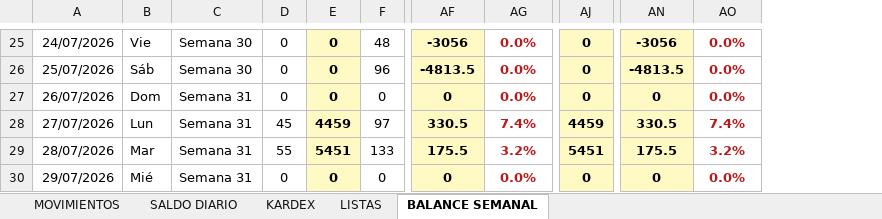
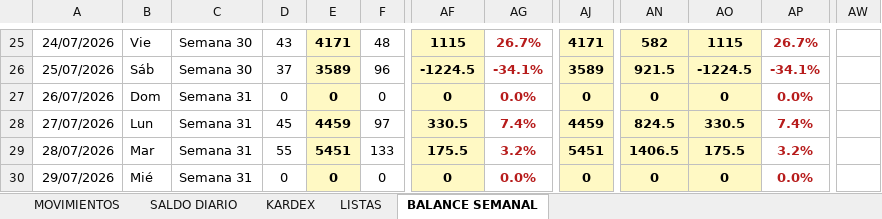
Before and after one commit to mirianmartinezparedes-ship-it/AGRO-PACAYALES, an Excel workbook: PROCESO DE PLANTA.xlsx, sheet BALANCE SEMANAL, drawn as a sheet; only a part is shown, gaps mark what is left out; values as stored, in another font and other column widths than the file's, no borders; charts and pictures not drawn; addresses are those after the commit; the diff covers the shown part only; the diff names each change by its address in the sheet, - before the commit and + after, or states it on an @@ line.

```diff
--- a/PROCESO DE PLANTA.xlsx (sheet BALANCE SEMANAL)
+++ b/PROCESO DE PLANTA.xlsx (sheet BALANCE SEMANAL)
+column AN, rows 25-30: 582 | 921.5 | 0 | 824.5 | 1406.5 | 0
+column AW, empty
-D25: 0
+D25: 43
-E25: 0
+E25: 4171
-AF25: -3056
+AF25: 1115
-AG25: 0.0%
+AG25: 26.7%
-AJ25: 0
+AJ25: 4171
-AO25: -3056
+AO25: 1115
-AP25: 0.0%
+AP25: 26.7%
-D26: 0
+D26: 37
-E26: 0
+E26: 3589
-AF26: -4813.5
+AF26: -1224.5
-AG26: 0.0%
+AG26: -34.1%
-AJ26: 0
+AJ26: 3589
-AO26: -4813.5
+AO26: -1224.5
-AP26: 0.0%
+AP26: -34.1%
```
Also changed, not shown: 28 edited cells elsewhere in this sheet, sheet KARDEX, sheet MOVIMIENTOS, sheet SALDO DIARIO, formulas that keep their value, 1 other file.
